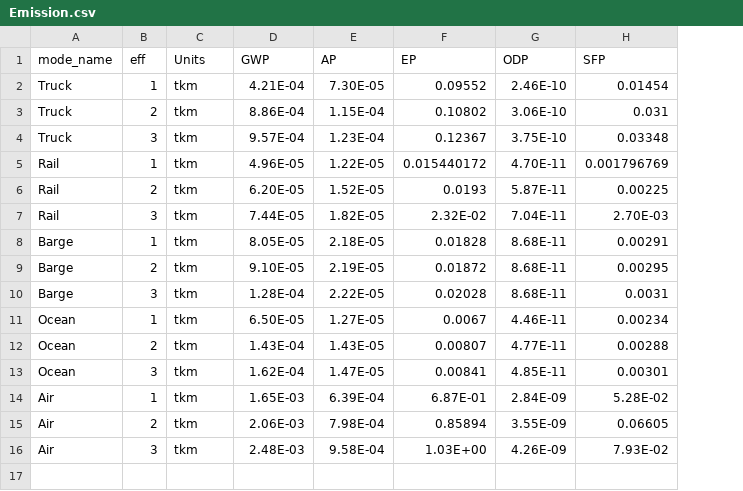
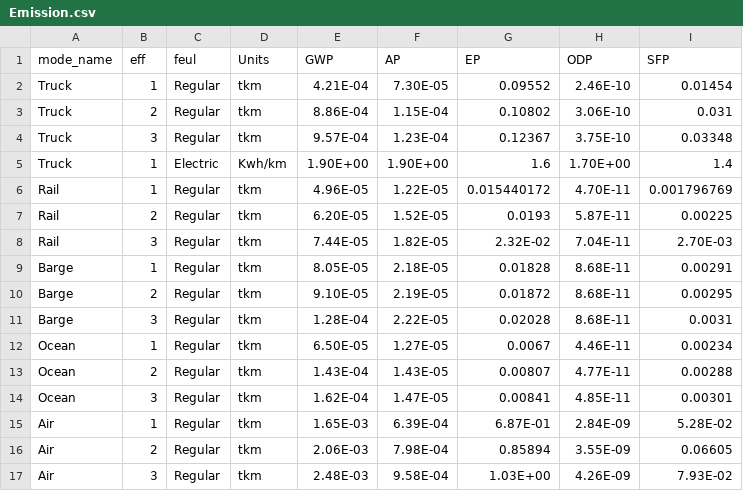
Before and after one commit to POD-LCA/pod_lca, a CSV file: data/transportation_dataset/Emission.csv, drawn as a sheet; addresses are those after the commit; the diff names each change by its address in the sheet, - before the commit and + after, or states it on an @@ line.

```diff
--- a/data/transportation_dataset/Emission.csv
+++ b/data/transportation_dataset/Emission.csv
+column C (feul), rows 2-4: all Regular; rows 6-17: all Regular
+row 5: Truck | 1 | Electric | Kwh/km | 1.90E+00 | 1.90E+00 | 1.6 | 1.70E+00 | 1.4
```
Also changed, not shown: 10 other files.
